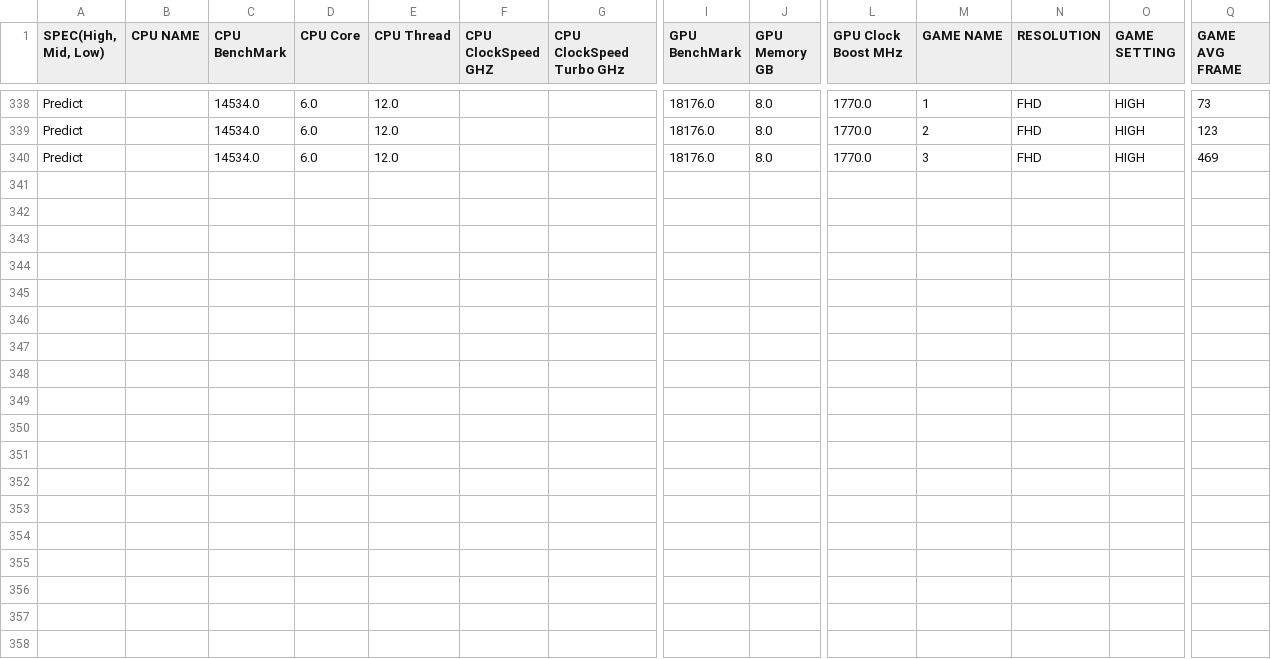
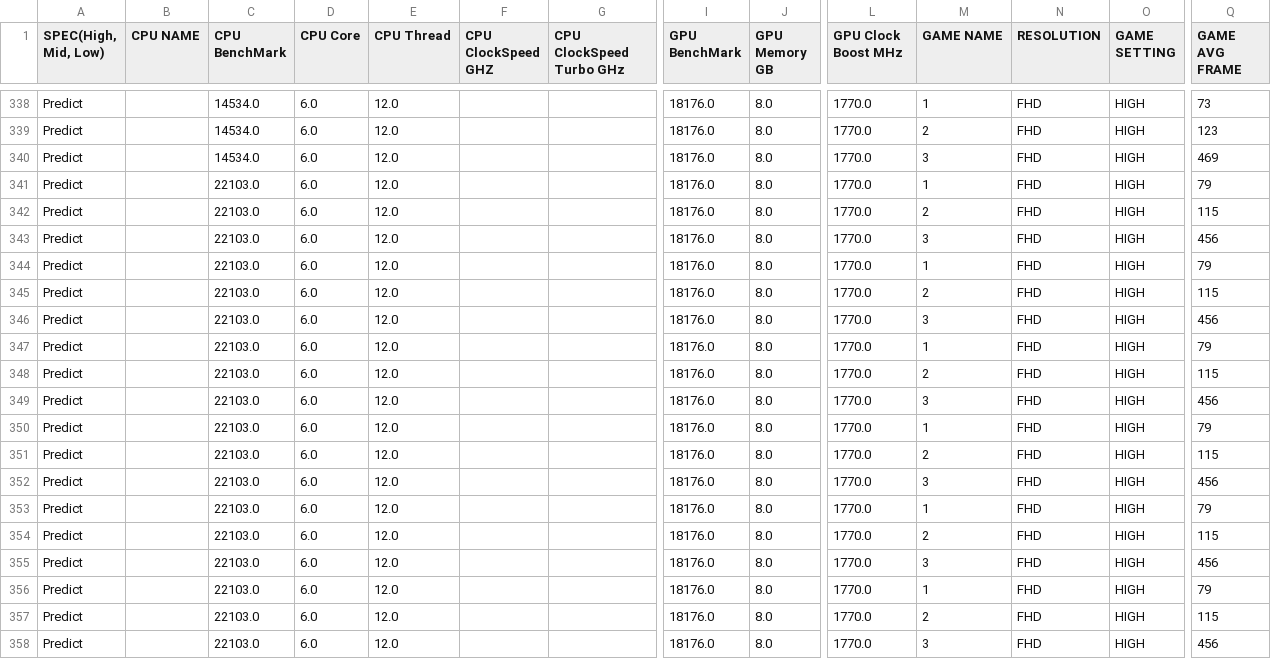
Before and after one commit to KingdoGodft/fpsPrediction, a CSV file: FPS_DATA.CSV, drawn as a sheet; only a part is shown, gaps mark what is left out; rows hold the shown columns only; the diff names each change by its address in the sheet, - before the commit and + after, or states it on an @@ line.

```diff
--- a/FPS_DATA.CSV
+++ b/FPS_DATA.CSV
+row 341: Predict |  | 22103.0 | 6.0 | 12.0 |  |  | 18176.0 | 8.0 | 1770.0 | 1 | FHD | HIGH | 79
+row 342: Predict |  | 22103.0 | 6.0 | 12.0 |  |  | 18176.0 | 8.0 | 1770.0 | 2 | FHD | HIGH | 115
+row 343: Predict |  | 22103.0 | 6.0 | 12.0 |  |  | 18176.0 | 8.0 | 1770.0 | 3 | FHD | HIGH | 456
+row 344: Predict |  | 22103.0 | 6.0 | 12.0 |  |  | 18176.0 | 8.0 | 1770.0 | 1 | FHD | HIGH | 79
+row 345: Predict |  | 22103.0 | 6.0 | 12.0 |  |  | 18176.0 | 8.0 | 1770.0 | 2 | FHD | HIGH | 115
+row 346: Predict |  | 22103.0 | 6.0 | 12.0 |  |  | 18176.0 | 8.0 | 1770.0 | 3 | FHD | HIGH | 456
+row 347: Predict |  | 22103.0 | 6.0 | 12.0 |  |  | 18176.0 | 8.0 | 1770.0 | 1 | FHD | HIGH | 79
+row 348: Predict |  | 22103.0 | 6.0 | 12.0 |  |  | 18176.0 | 8.0 | 1770.0 | 2 | FHD | HIGH | 115
+row 349: Predict |  | 22103.0 | 6.0 | 12.0 |  |  | 18176.0 | 8.0 | 1770.0 | 3 | FHD | HIGH | 456
+row 350: Predict |  | 22103.0 | 6.0 | 12.0 |  |  | 18176.0 | 8.0 | 1770.0 | 1 | FHD | HIGH | 79
+row 351: Predict |  | 22103.0 | 6.0 | 12.0 |  |  | 18176.0 | 8.0 | 1770.0 | 2 | FHD | HIGH | 115
+row 352: Predict |  | 22103.0 | 6.0 | 12.0 |  |  | 18176.0 | 8.0 | 1770.0 | 3 | FHD | HIGH | 456
+row 353: Predict |  | 22103.0 | 6.0 | 12.0 |  |  | 18176.0 | 8.0 | 1770.0 | 1 | FHD | HIGH | 79
+row 354: Predict |  | 22103.0 | 6.0 | 12.0 |  |  | 18176.0 | 8.0 | 1770.0 | 2 | FHD | HIGH | 115
+row 355: Predict |  | 22103.0 | 6.0 | 12.0 |  |  | 18176.0 | 8.0 | 1770.0 | 3 | FHD | HIGH | 456
+row 356: Predict |  | 22103.0 | 6.0 | 12.0 |  |  | 18176.0 | 8.0 | 1770.0 | 1 | FHD | HIGH | 79
+row 357: Predict |  | 22103.0 | 6.0 | 12.0 |  |  | 18176.0 | 8.0 | 1770.0 | 2 | FHD | HIGH | 115
+row 358: Predict |  | 22103.0 | 6.0 | 12.0 |  |  | 18176.0 | 8.0 | 1770.0 | 3 | FHD | HIGH | 456
```
Also changed, not shown: 2 other files.
